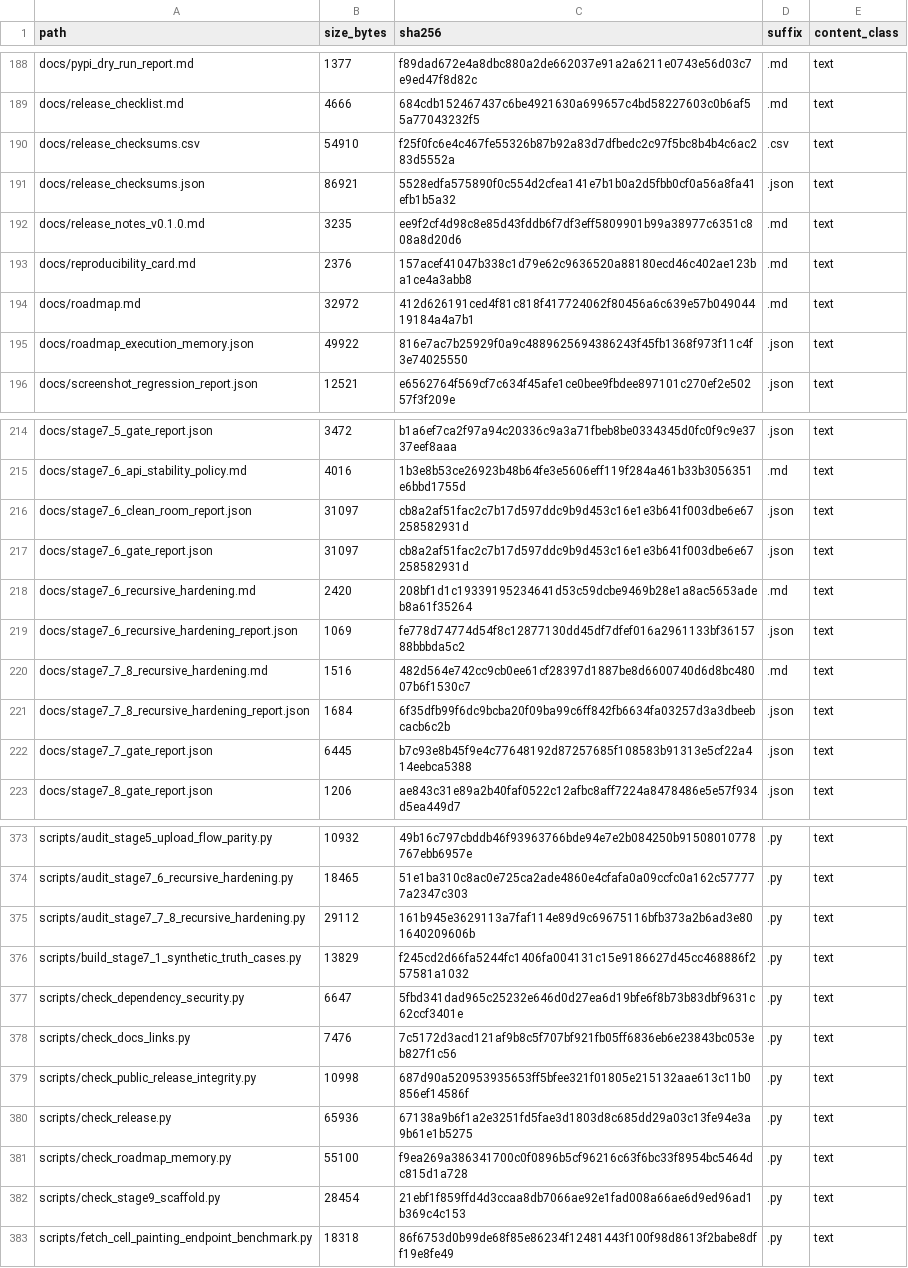
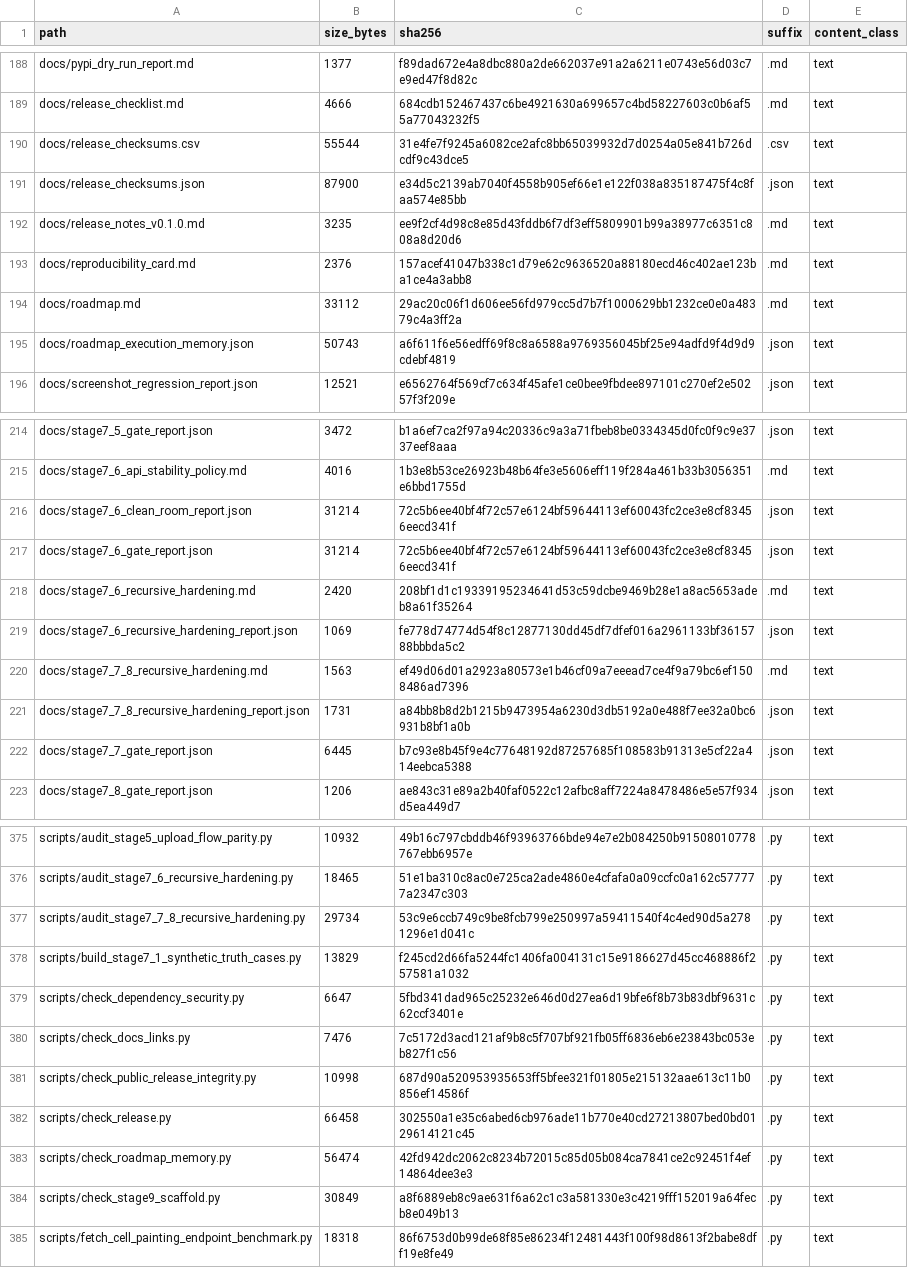
Before and after one commit to renatosocodato/rhodyn, a TSV file: case_studies/stage7_methods_reproducibility/release_archive_manifest.tsv, drawn as a sheet; only a part is shown, gaps mark what is left out; the diff covers the shown part only.

```diff
--- a/case_studies/stage7_methods_reproducibility/release_archive_manifest.tsv
+++ b/case_studies/stage7_methods_reproducibility/release_archive_manifest.tsv
@@ -189,8 +189,8 @@ docs/pypi_dry_run_report.md	1377	f89dad672e4a8dbc880a2de662037e91a2a6211e0743e56
 docs/release_checklist.md	4666	684cdb152467437c6be4921630a699657c4bd58227603c0b6af55a77043232f5	.md	text
-docs/release_checksums.csv	54910	f25f0fc6e4c467fe55326b87b92a83d7dfbedc2c97f5bc8b4b4c6ac283d5552a	.csv	text
-docs/release_checksums.json	86921	5528edfa575890f0c554d2cfea141e7b1b0a2d5fbb0cf0a56a8fa41efb1b5a32	.json	text
+docs/release_checksums.csv	55544	31e4fe7f9245a6082ce2afc8bb65039932d7d0254a05e841b726dcdf9c43dce5	.csv	text
+docs/release_checksums.json	87900	e34d5c2139ab7040f4558b905ef66e1e122f038a835187475f4c8faa574e85bb	.json	text
 docs/release_notes_v0.1.0.md	3235	ee9f2cf4d98c8e85d43fddb6f7df3eff5809901b99a38977c6351c808a8d20d6	.md	text
 docs/reproducibility_card.md	2376	157acef41047b338c1d79e62c9636520a88180ecd46c402ae123ba1ce4a3abb8	.md	text
-docs/roadmap.md	32972	412d626191ced4f81c818f417724062f80456a6c639e57b04904419184a4a7b1	.md	text
-docs/roadmap_execution_memory.json	49922	816e7ac7b25929f0a9c4889625694386243f45fb1368f973f11c4f3e74025550	.json	text
+docs/roadmap.md	33112	29ac20c06f1d606ee56fd979cc5d7b7f1000629bb1232ce0e0a48379c4a3ff2a	.md	text
+docs/roadmap_execution_memory.json	50743	a6f611f6e56edff69f8c8a6588a9769356045bf25e94adfd9f4d9d9cdebf4819	.json	text
 docs/screenshot_regression_report.json	12521	e6562764f569cf7c634f45afe1ce0bee9fbdee897101c270ef2e50257f3f209e	.json	text
@@ -215,8 +215,8 @@ docs/stage7_5_gate_report.json	3472	b1a6ef7ca2f97a94c20336c9a3a71fbeb8be0334345d
 docs/stage7_6_api_stability_policy.md	4016	1b3e8b53ce26923b48b64fe3e5606eff119f284a461b33b3056351e6bbd1755d	.md	text
-docs/stage7_6_clean_room_report.json	31097	cb8a2af51fac2c7b17d597ddc9b9d453c16e1e3b641f003dbe6e67258582931d	.json	text
-docs/stage7_6_gate_report.json	31097	cb8a2af51fac2c7b17d597ddc9b9d453c16e1e3b641f003dbe6e67258582931d	.json	text
+docs/stage7_6_clean_room_report.json	31214	72c5b6ee40bf4f72c57e6124bf59644113ef60043fc2ce3e8cf83456eecd341f	.json	text
+docs/stage7_6_gate_report.json	31214	72c5b6ee40bf4f72c57e6124bf59644113ef60043fc2ce3e8cf83456eecd341f	.json	text
 docs/stage7_6_recursive_hardening.md	2420	208bf1d1c19339195234641d53c59dcbe9469b28e1a8ac5653adeb8a61f35264	.md	text
 docs/stage7_6_recursive_hardening_report.json	1069	fe778d74774d54f8c12877130dd45df7dfef016a2961133bf3615788bbbda5c2	.json	text
-docs/stage7_7_8_recursive_hardening.md	1516	482d564e742cc9cb0ee61cf28397d1887be8d6600740d6d8bc48007b6f1530c7	.md	text
-docs/stage7_7_8_recursive_hardening_report.json	1684	6f35dfb99f6dc9bcba20f09ba99c6ff842fb6634fa03257d3a3dbeebcacb6c2b	.json	text
+docs/stage7_7_8_recursive_hardening.md	1563	ef49d06d01a2923a80573e1b46cf09a7eeead7ce4f9a79bc6ef1508486ad7396	.md	text
+docs/stage7_7_8_recursive_hardening_report.json	1731	a84bb8b8d2b1215b9473954a6230d3db5192a0e488f7ee32a0bc6931b8bf1a0b	.json	text
 docs/stage7_7_gate_report.json	6445	b7c93e8b45f9e4c77648192d87257685f108583b91313e5cf22a414eebca5388	.json	text
@@ -374,3 +376,3 @@ scripts/audit_stage5_upload_flow_parity.py	10932	49b16c797cbddb46f93963766bde94e
 scripts/audit_stage7_6_recursive_hardening.py	18465	51e1ba310c8ac0e725ca2ade4860e4cfafa0a09ccfc0a162c577777a2347c303	.py	text
-scripts/audit_stage7_7_8_recursive_hardening.py	29112	161b945e3629113a7faf114e89d9c69675116bfb373a2b6ad3e801640209606b	.py	text
+scripts/audit_stage7_7_8_recursive_hardening.py	29734	53c9e6ccb749c9be8fcb799e250997a59411540f4c4ed90d5a2781296e1d041c	.py	text
 scripts/build_stage7_1_synthetic_truth_cases.py	13829	f245cd2d66fa5244fc1406fa004131c15e9186627d45cc468886f257581a1032	.py	text
@@ -379,5 +381,5 @@ scripts/check_docs_links.py	7476	7c5172d3acd121af9b8c5f707bf921fb05ff6836eb6e238
 scripts/check_public_release_integrity.py	10998	687d90a520953935653ff5bfee321f01805e215132aae613c11b0856ef14586f	.py	text
-scripts/check_release.py	65936	67138a9b6f1a2e3251fd5fae3d1803d8c685dd29a03c13fe94e3a9b61e1b5275	.py	text
-scripts/check_roadmap_memory.py	55100	f9ea269a386341700c0f0896b5cf96216c63f6bc33f8954bc5464dc815d1a728	.py	text
-scripts/check_stage9_scaffold.py	28454	21ebf1f859ffd4d3ccaa8db7066ae92e1fad008a66ae6d9ed96ad1b369c4c153	.py	text
+scripts/check_release.py	66458	302550a1e35c6abed6cb976ade11b770e40cd27213807bed0bd0129614121c45	.py	text
+scripts/check_roadmap_memory.py	56474	42fd942dc2062c8234b72015c85d05b084ca7841ce2c92451f4ef14864dee3e3	.py	text
+scripts/check_stage9_scaffold.py	30849	a8f6889eb8c9ae631f6a62c1c3a581330e3c4219fff152019a64fecb8e049b13	.py	text
 scripts/fetch_cell_painting_endpoint_benchmark.py	18318	86f6753d0b99de68f85e86234f12481443f100f98d8613f2babe8dff19e8fe49	.py	text
```
Also changed, not shown: 4 added rows and 21 edited cells elsewhere in this file, docs/release_checksums.csv, 24 other files.
